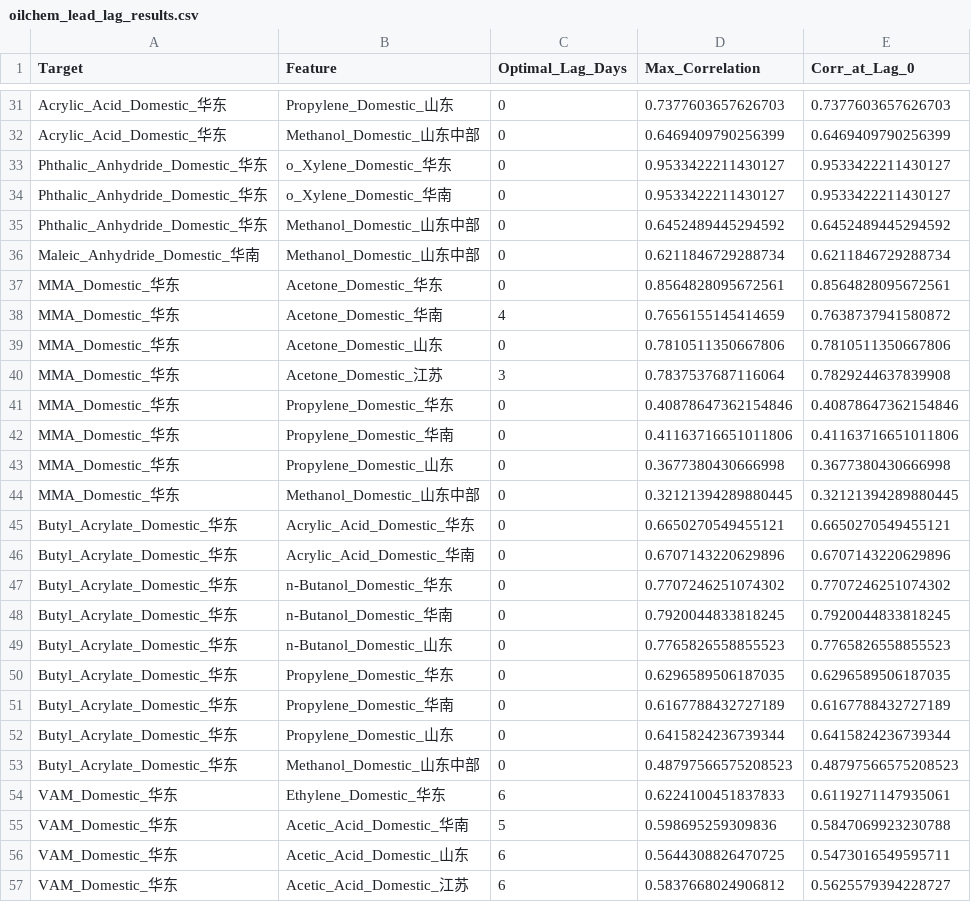
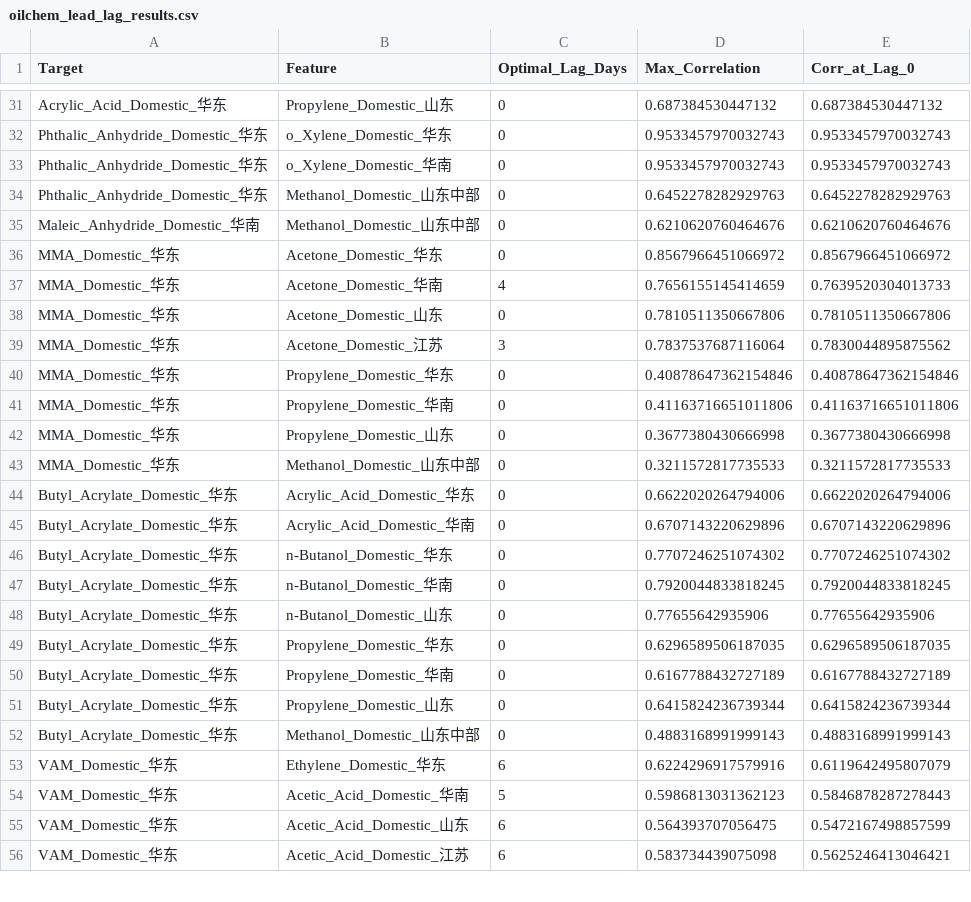
Before and after one commit to OuiamDAXX/DAXX-pricing-intel, a CSV file: oilchem_lead_lag_results.csv, drawn as a sheet; only a part is shown, gaps mark what is left out; removed rows and columns are numbered as before the commit, all else as after; the diff covers the shown part only; the diff names each change by its address in the sheet, - before the commit and + after, or states it on an @@ line.

Commit message:
Remove unrelated Methanol from Acrylic Acid target config and lead-lag analysis

```diff
--- a/oilchem_lead_lag_results.csv
+++ b/oilchem_lead_lag_results.csv
-D31 (Max_Correlation): 0.7377603657626703
+D31 (Max_Correlation): 0.687384530447132
-E31 (Corr_at_Lag_0): 0.7377603657626703
+E31 (Corr_at_Lag_0): 0.687384530447132
-row 32: Acrylic_Acid_Domestic_华东 | Methanol_Domestic_山东中部 | 0 | 0.6469409790256399 | 0.6469409790256399
-D32:D33 (Max_Correlation): 0.9533422211430127
+D32:D33 (Max_Correlation): 0.9533457970032743
-E32:E33 (Corr_at_Lag_0): 0.9533422211430127
+E32:E33 (Corr_at_Lag_0): 0.9533457970032743
-D34 (Max_Correlation): 0.6452489445294592
+D34 (Max_Correlation): 0.6452278282929763
-E34 (Corr_at_Lag_0): 0.6452489445294592
+E34 (Corr_at_Lag_0): 0.6452278282929763
-D35 (Max_Correlation): 0.6211846729288734
+D35 (Max_Correlation): 0.6210620760464676
-E35 (Corr_at_Lag_0): 0.6211846729288734
+E35 (Corr_at_Lag_0): 0.6210620760464676
-D36 (Max_Correlation): 0.8564828095672561
+D36 (Max_Correlation): 0.8567966451066972
-E36 (Corr_at_Lag_0): 0.8564828095672561
+E36 (Corr_at_Lag_0): 0.8567966451066972
-E37 (Corr_at_Lag_0): 0.7638737941580872
+E37 (Corr_at_Lag_0): 0.7639520304013733
-E39 (Corr_at_Lag_0): 0.7829244637839908
+E39 (Corr_at_Lag_0): 0.7830044895875562
-D43 (Max_Correlation): 0.32121394289880445
+D43 (Max_Correlation): 0.3211572817735533
-E43 (Corr_at_Lag_0): 0.32121394289880445
+E43 (Corr_at_Lag_0): 0.3211572817735533
-D44 (Max_Correlation): 0.6650270549455121
+D44 (Max_Correlation): 0.6622020264794006
-E44 (Corr_at_Lag_0): 0.6650270549455121
+E44 (Corr_at_Lag_0): 0.6622020264794006
-D48 (Max_Correlation): 0.7765826558855523
+D48 (Max_Correlation): 0.77655642935906
-E48 (Corr_at_Lag_0): 0.7765826558855523
+E48 (Corr_at_Lag_0): 0.77655642935906
-D52 (Max_Correlation): 0.48797566575208523
+D52 (Max_Correlation): 0.4883168991999143
-E52 (Corr_at_Lag_0): 0.48797566575208523
+E52 (Corr_at_Lag_0): 0.4883168991999143
-D53 (Max_Correlation): 0.6224100451837833
+D53 (Max_Correlation): 0.6224296917579916
-E53 (Corr_at_Lag_0): 0.6119271147935061
+E53 (Corr_at_Lag_0): 0.6119642495807079
-D54 (Max_Correlation): 0.598695259309836
+D54 (Max_Correlation): 0.5986813031362123
-E54 (Corr_at_Lag_0): 0.5847069923230788
+E54 (Corr_at_Lag_0): 0.5846878287278443
-D55 (Max_Correlation): 0.5644308826470725
+D55 (Max_Correlation): 0.564393707056475
-E55 (Corr_at_Lag_0): 0.5473016549595711
+E55 (Corr_at_Lag_0): 0.5472167498857599
-D56 (Max_Correlation): 0.5837668024906812
+D56 (Max_Correlation): 0.583734439075098
-E56 (Corr_at_Lag_0): 0.5625579394228727
+E56 (Corr_at_Lag_0): 0.5625246413046421
```
Also changed, not shown: 91 edited cells elsewhere in this file, 3 other files.
